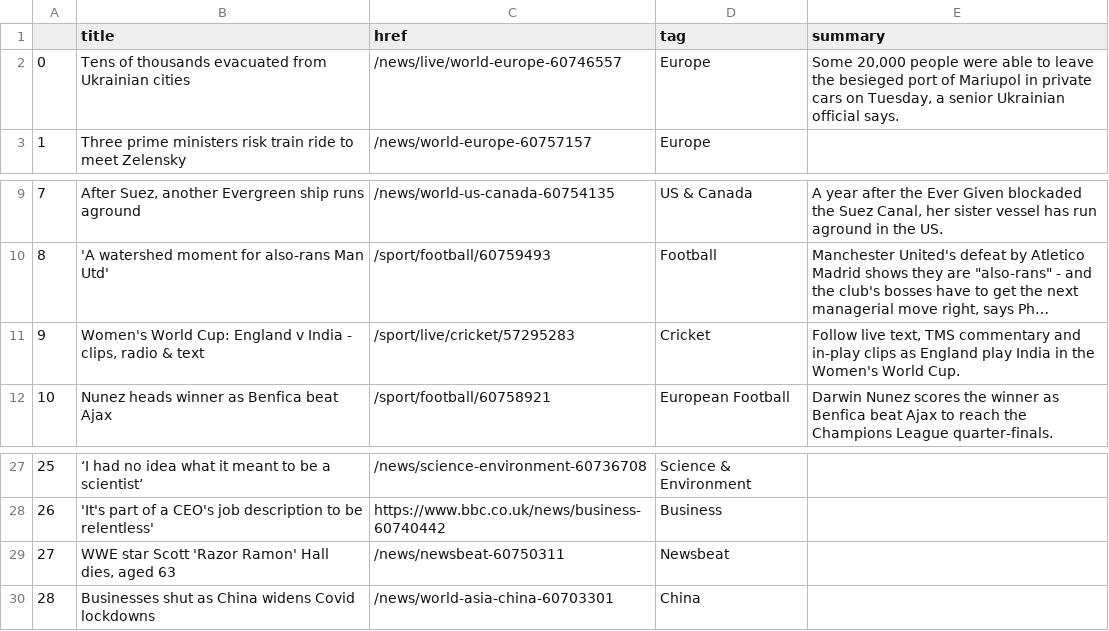
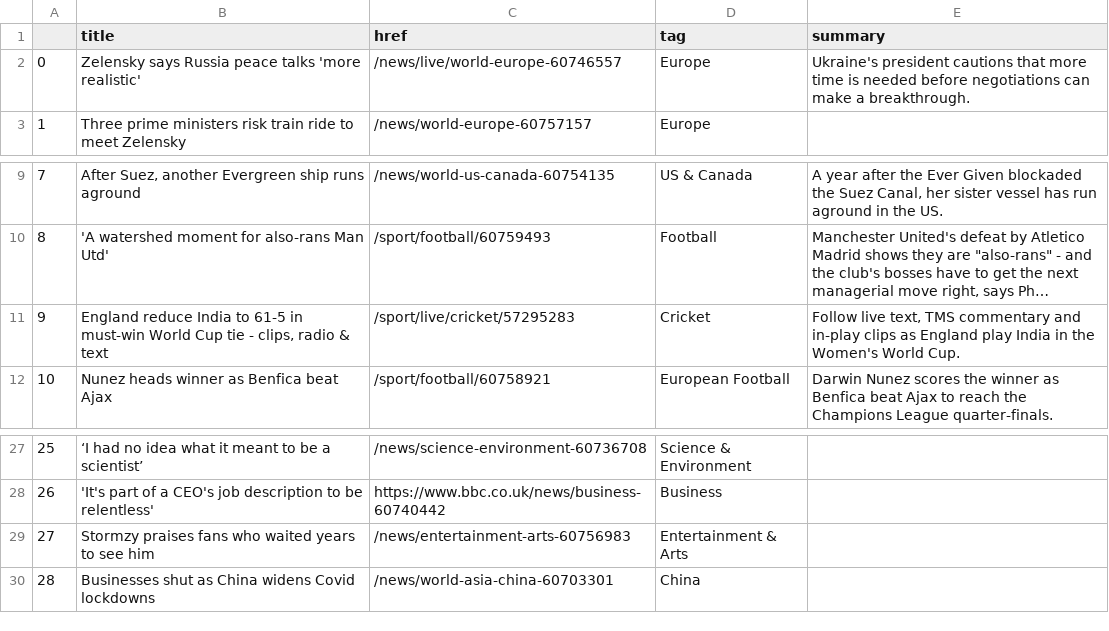
Before and after one commit to tunabellybella/Scraper, a CSV file: bbc-headlines.csv, drawn as a sheet; only a part is shown, gaps mark what is left out; long unchanged cells end in …; the diff names each change by its address in the sheet, - before the commit and + after, or states it on an @@ line.

```diff
--- a/bbc-headlines.csv
+++ b/bbc-headlines.csv
-B2 (title): Tens of thousands evacuated from Ukrainian cities
+B2 (title): Zelensky says Russia peace talks 'more realistic'
-E2 (summary): Some 20,000 people were able to leave the besieged port of Mariupol in private cars on Tuesday, a senior Ukrainian official says.
+E2 (summary): Ukraine's president cautions that more time is needed before negotiations can make a breakthrough.
-B11 (title): Women's World Cup: England v India - clips,…
+B11 (title): England reduce India to 61-5 in must-win World Cup tie - clips,…
-B29 (title): WWE star Scott 'Razor Ramon' Hall dies, aged 63
+B29 (title): Stormzy praises fans who waited years to see him
-C29 (href): /news/newsbeat-60750311
+C29 (href): /news/entertainment-arts-60756983
-D29 (tag): Newsbeat
+D29 (tag): Entertainment & Arts
```
